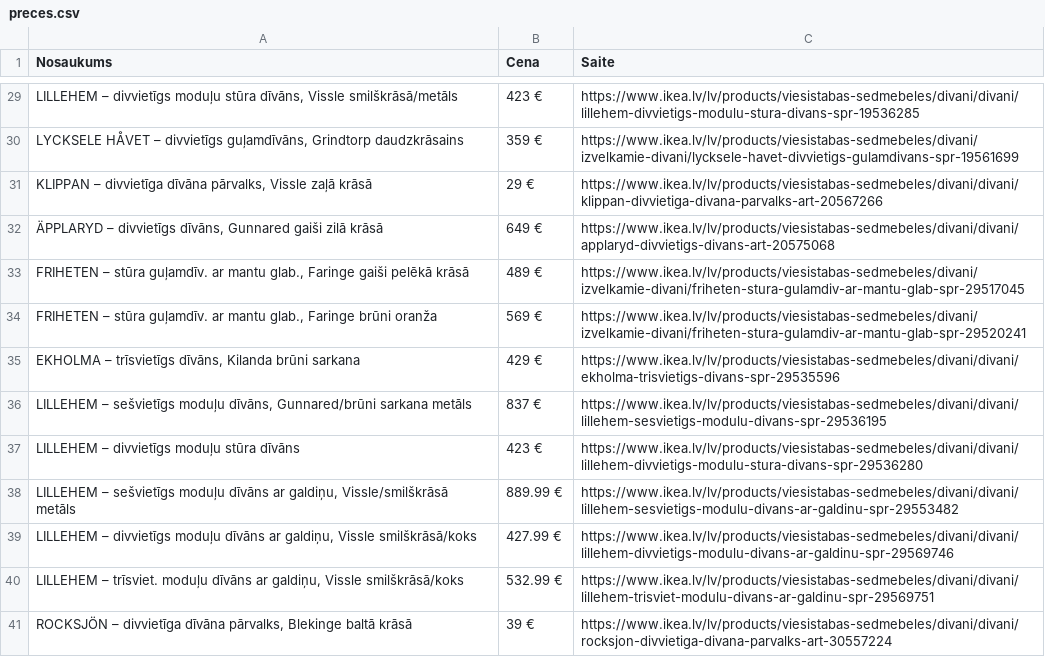
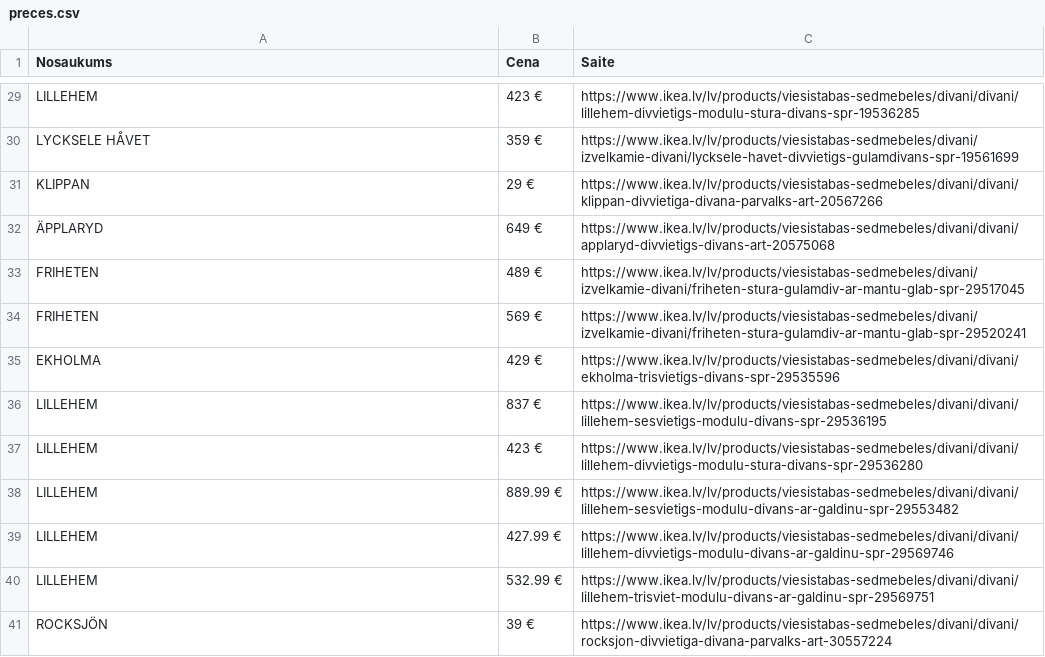
Before and after one commit to edgars-vitols/dsa_projekts, a CSV file: data/preces.csv, drawn as a sheet; only a part is shown, gaps mark what is left out; the diff covers the shown part only.

```diff
--- a/data/preces.csv
+++ b/data/preces.csv
@@ -29,13 +29,13 @@ Nosaukums,Cena,Saite
-"LILLEHEM – divvietīgs moduļu stūra dīvāns, Vissle smilškrāsā/metāls",423 €,https://www.ikea.lv/lv/products/viesistabas-sedmebeles/divani/divani/lillehem-divvietigs-modulu-stura-divans-spr-19536285
-"LYCKSELE HÅVET – divvietīgs guļamdīvāns, Grindtorp daudzkrāsains",359 €,https://www.ikea.lv/lv/products/viesistabas-sedmebeles/divani/izvelkamie-divani/lycksele-havet-divvietigs-gulamdivans-spr-19561699
-"KLIPPAN – divvietīga dīvāna pārvalks, Vissle zaļā krāsā",29 €,https://www.ikea.lv/lv/products/viesistabas-sedmebeles/divani/divani/klippan-divvietiga-divana-parvalks-art-20567266
-"ÄPPLARYD – divvietīgs dīvāns, Gunnared gaiši zilā krāsā",649 €,https://www.ikea.lv/lv/products/viesistabas-sedmebeles/divani/divani/applaryd-divvietigs-divans-art-20575068
-"FRIHETEN – stūra guļamdīv. ar mantu glab., Faringe gaiši pelēkā krāsā",489 €,https://www.ikea.lv/lv/products/viesistabas-sedmebeles/divani/izvelkamie-divani/friheten-stura-gulamdiv-ar-mantu-glab-spr-29517045
-"FRIHETEN – stūra guļamdīv. ar mantu glab., Faringe brūni oranža",569 €,https://www.ikea.lv/lv/products/viesistabas-sedmebeles/divani/izvelkamie-divani/friheten-stura-gulamdiv-ar-mantu-glab-spr-29520241
-"EKHOLMA – trīsvietīgs dīvāns, Kilanda brūni sarkana",429 €,https://www.ikea.lv/lv/products/viesistabas-sedmebeles/divani/divani/ekholma-trisvietigs-divans-spr-29535596
-"LILLEHEM – sešvietīgs moduļu dīvāns, Gunnared/brūni sarkana metāls",837 €,https://www.ikea.lv/lv/products/viesistabas-sedmebeles/divani/divani/lillehem-sesvietigs-modulu-divans-spr-29536195
-LILLEHEM – divvietīgs moduļu stūra dīvāns,423 €,https://www.ikea.lv/lv/products/viesistabas-sedmebeles/divani/divani/lillehem-divvietigs-modulu-stura-divans-spr-29536280
-"LILLEHEM – sešvietīgs moduļu dīvāns ar galdiņu, Vissle/smilškrāsā metāls",889.99 €,https://www.ikea.lv/lv/products/viesistabas-sedmebeles/divani/divani/lillehem-sesvietigs-modulu-divans-ar-galdinu-spr-29553482
-"LILLEHEM – divvietīgs moduļu dīvāns ar galdiņu, Vissle smilškrāsā/koks",427.99 €,https://www.ikea.lv/lv/products/viesistabas-sedmebeles/divani/divani/lillehem-divvietigs-modulu-divans-ar-galdinu-spr-29569746
-"LILLEHEM – trīsviet. moduļu dīvāns ar galdiņu, Vissle smilškrāsā/koks",532.99 €,https://www.ikea.lv/lv/products/viesistabas-sedmebeles/divani/divani/lillehem-trisviet-modulu-divans-ar-galdinu-spr-29569751
-"ROCKSJÖN – divvietīga dīvāna pārvalks, Blekinge baltā krāsā",39 €,https://www.ikea.lv/lv/products/viesistabas-sedmebeles/divani/divani/rocksjon-divvietiga-divana-parvalks-art-30557224
+LILLEHEM,423 €,https://www.ikea.lv/lv/products/viesistabas-sedmebeles/divani/divani/lillehem-divvietigs-modulu-stura-divans-spr-19536285
+LYCKSELE HÅVET,359 €,https://www.ikea.lv/lv/products/viesistabas-sedmebeles/divani/izvelkamie-divani/lycksele-havet-divvietigs-gulamdivans-spr-19561699
+KLIPPAN,29 €,https://www.ikea.lv/lv/products/viesistabas-sedmebeles/divani/divani/klippan-divvietiga-divana-parvalks-art-20567266
+ÄPPLARYD,649 €,https://www.ikea.lv/lv/products/viesistabas-sedmebeles/divani/divani/applaryd-divvietigs-divans-art-20575068
+FRIHETEN,489 €,https://www.ikea.lv/lv/products/viesistabas-sedmebeles/divani/izvelkamie-divani/friheten-stura-gulamdiv-ar-mantu-glab-spr-29517045
+FRIHETEN,569 €,https://www.ikea.lv/lv/products/viesistabas-sedmebeles/divani/izvelkamie-divani/friheten-stura-gulamdiv-ar-mantu-glab-spr-29520241
+EKHOLMA,429 €,https://www.ikea.lv/lv/products/viesistabas-sedmebeles/divani/divani/ekholma-trisvietigs-divans-spr-29535596
+LILLEHEM,837 €,https://www.ikea.lv/lv/products/viesistabas-sedmebeles/divani/divani/lillehem-sesvietigs-modulu-divans-spr-29536195
+LILLEHEM,423 €,https://www.ikea.lv/lv/products/viesistabas-sedmebeles/divani/divani/lillehem-divvietigs-modulu-stura-divans-spr-29536280
+LILLEHEM,889.99 €,https://www.ikea.lv/lv/products/viesistabas-sedmebeles/divani/divani/lillehem-sesvietigs-modulu-divans-ar-galdinu-spr-29553482
+LILLEHEM,427.99 €,https://www.ikea.lv/lv/products/viesistabas-sedmebeles/divani/divani/lillehem-divvietigs-modulu-divans-ar-galdinu-spr-29569746
+LILLEHEM,532.99 €,https://www.ikea.lv/lv/products/viesistabas-sedmebeles/divani/divani/lillehem-trisviet-modulu-divans-ar-galdinu-spr-29569751
+ROCKSJÖN,39 €,https://www.ikea.lv/lv/products/viesistabas-sedmebeles/divani/divani/rocksjon-divvietiga-divana-parvalks-art-30557224
```
Also changed, not shown: 27 edited cells elsewhere in this file, 1 other file.
